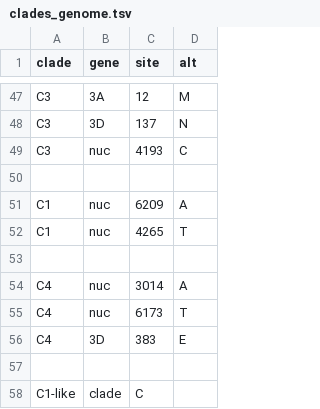
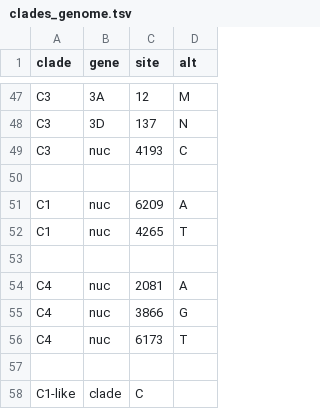
Before and after one commit to hodcroftlab/enterovirus_a71, a TSV file: whole_genome/config/clades_genome.tsv, drawn as a sheet; only a part is shown, gaps mark what is left out.

Commit message:
Update genomic configs and references for Enterovirus A71
- Modified titles in auspice_config.json files for VP1 and Whole Genome to enhance clarity.
- Changed data types for length metrics in auspice_config.json files from ordinal to continuous.
- Updated clades_genome.tsv files for VP1 and Whole Genome with new nucleotide changes and clade classifications.
- Added reference sequences in FASTA and GenBank formats for VP1 and Whole Genome.

```diff
--- a/whole_genome/config/clades_genome.tsv
+++ b/whole_genome/config/clades_genome.tsv
@@ -53,5 +53,5 @@ C1	nuc	4265	T
 
-C4	nuc	3014	A
+C4	nuc	2081	A
+C4	nuc	3866	G
 C4	nuc	6173	T
-C4	3D	383	E
 
```
Also changed, not shown: vp1/config/clades_genome.tsv, 12 other files.
